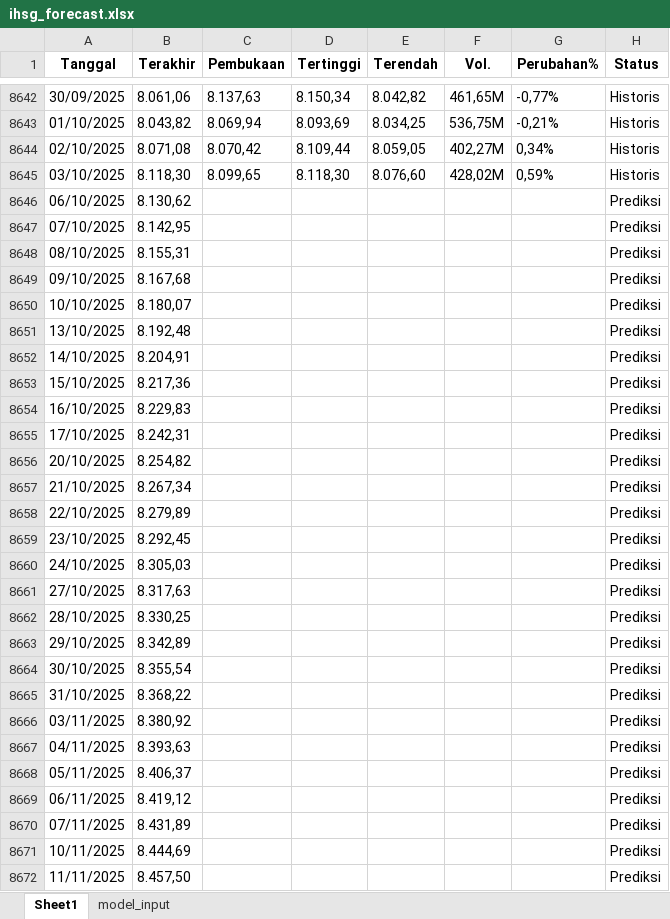
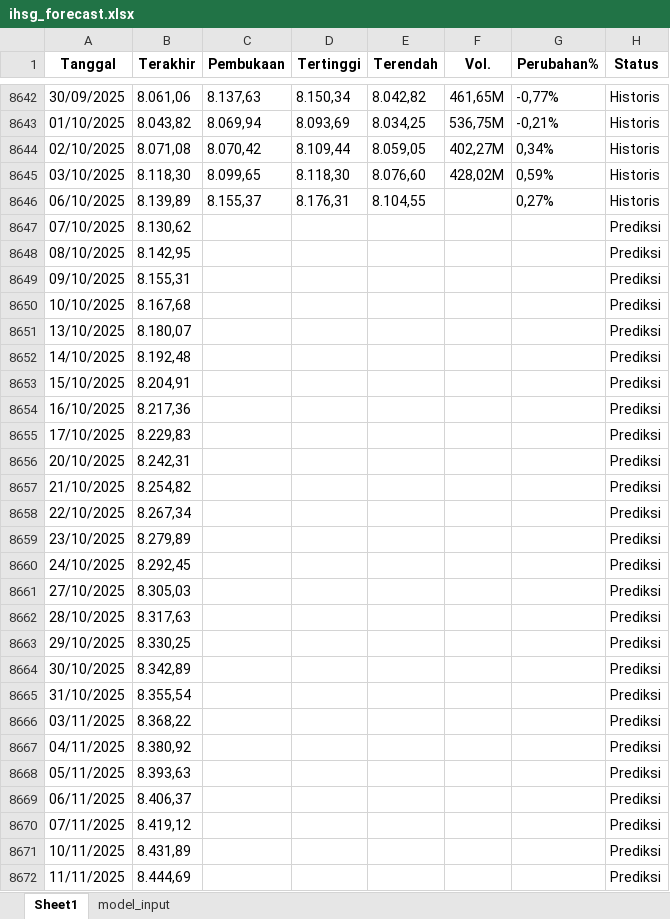
Before and after one commit to josephines1/prediksi-ihsg-xgboost, an Excel workbook: ihsg_forecast.xlsx, sheet Sheet1, drawn as a sheet; only a part is shown, gaps mark what is left out; values as stored, in another font and other column widths than the file's, no borders; the diff covers the shown part only; the diff names each change by its address in the sheet, - before the commit and + after, or states it on an @@ line.

```diff
--- a/ihsg_forecast.xlsx (sheet Sheet1)
+++ b/ihsg_forecast.xlsx (sheet Sheet1)
-B8646 (Terakhir): 8.130,62
+B8646 (Terakhir): 8.139,89
-C8646 (Pembukaan): (empty)
+C8646 (Pembukaan): 8.155,37
-D8646 (Tertinggi): (empty)
+D8646 (Tertinggi): 8.176,31
-E8646 (Terendah): (empty)
+E8646 (Terendah): 8.104,55
-G8646 (Perubahan%): (empty)
+G8646 (Perubahan%): 0,27%
-H8646 (Status): Prediksi
+H8646 (Status): Historis
-B8647 (Terakhir): 8.142,95
+B8647 (Terakhir): 8.130,62
-B8648 (Terakhir): 8.155,31
+B8648 (Terakhir): 8.142,95
-B8649 (Terakhir): 8.167,68
+B8649 (Terakhir): 8.155,31
-B8650 (Terakhir): 8.180,07
+B8650 (Terakhir): 8.167,68
-B8651 (Terakhir): 8.192,48
+B8651 (Terakhir): 8.180,07
-B8652 (Terakhir): 8.204,91
+B8652 (Terakhir): 8.192,48
-B8653 (Terakhir): 8.217,36
+B8653 (Terakhir): 8.204,91
-B8654 (Terakhir): 8.229,83
+B8654 (Terakhir): 8.217,36
-B8655 (Terakhir): 8.242,31
+B8655 (Terakhir): 8.229,83
-B8656 (Terakhir): 8.254,82
+B8656 (Terakhir): 8.242,31
-B8657 (Terakhir): 8.267,34
+B8657 (Terakhir): 8.254,82
-B8658 (Terakhir): 8.279,89
+B8658 (Terakhir): 8.267,34
-B8659 (Terakhir): 8.292,45
+B8659 (Terakhir): 8.279,89
-B8660 (Terakhir): 8.305,03
+B8660 (Terakhir): 8.292,45
-B8661 (Terakhir): 8.317,63
+B8661 (Terakhir): 8.305,03
-B8662 (Terakhir): 8.330,25
+B8662 (Terakhir): 8.317,63
-B8663 (Terakhir): 8.342,89
+B8663 (Terakhir): 8.330,25
-B8664 (Terakhir): 8.355,54
+B8664 (Terakhir): 8.342,89
-B8665 (Terakhir): 8.368,22
+B8665 (Terakhir): 8.355,54
-B8666 (Terakhir): 8.380,92
+B8666 (Terakhir): 8.368,22
-B8667 (Terakhir): 8.393,63
+B8667 (Terakhir): 8.380,92
-B8668 (Terakhir): 8.406,37
+B8668 (Terakhir): 8.393,63
-B8669 (Terakhir): 8.419,12
+B8669 (Terakhir): 8.406,37
-B8670 (Terakhir): 8.431,89
+B8670 (Terakhir): 8.419,12
-B8671 (Terakhir): 8.444,69
+B8671 (Terakhir): 8.431,89
-B8672 (Terakhir): 8.457,50
+B8672 (Terakhir): 8.444,69
```
Also changed, not shown: 1 added row and 5 edited cells elsewhere in this sheet, model_evaluation.xlsx, 1 other file.
